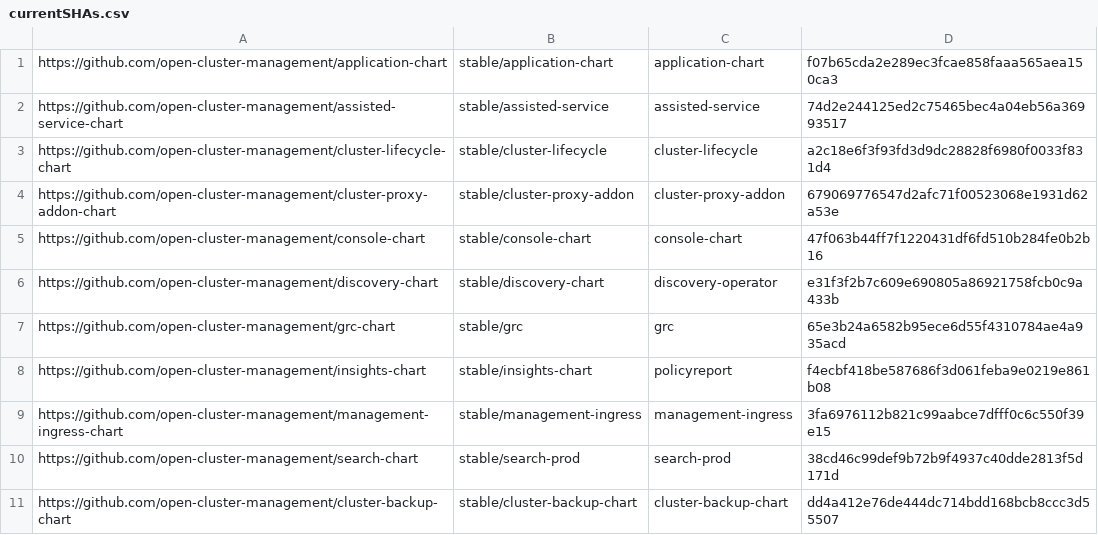
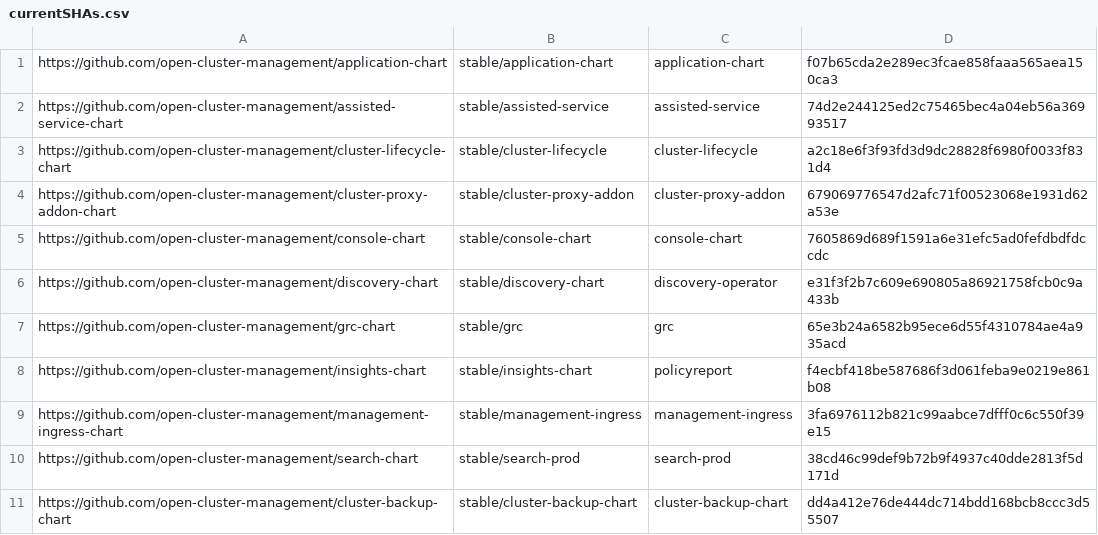
Before and after one commit to stolostron/multiclusterhub-repo, a CSV file: currentSHAs.csv, drawn as a sheet.

Commit message:
Chart update run automatically via repository_dispatch Initiated by - acm-installer-team Chart Repo - open-cluster-management/console-chart Chart Branch - refs/heads/release-2.4 Chart SHA - 7605869d689f1591a6e31efc5ad0fefdbdfdccdc Workflow URL - https://github.com/open-cluster-management/multiclusterhub-repo/actions/runs/1237905928
Signed-off-by: GitHub Actions <noreply@github.com>

```diff
--- a/currentSHAs.csv
+++ b/currentSHAs.csv
@@ -4,3 +4,3 @@ https://github.com/open-cluster-management/cluster-lifecycle-chart,stable/cluste
 https://github.com/open-cluster-management/cluster-proxy-addon-chart,stable/cluster-proxy-addon,cluster-proxy-addon,679069776547d2afc71f00523068e1931d62a53e
-https://github.com/open-cluster-management/console-chart,stable/console-chart,console-chart,47f063b44ff7f1220431df6fd510b284fe0b2b16
+https://github.com/open-cluster-management/console-chart,stable/console-chart,console-chart,7605869d689f1591a6e31efc5ad0fefdbdfdccdc
 https://github.com/open-cluster-management/discovery-chart,stable/discovery-chart,discovery-operator,e31f3f2b7c609e690805a86921758fcb0c9a433b
```
Also changed, not shown: 1 other file.
